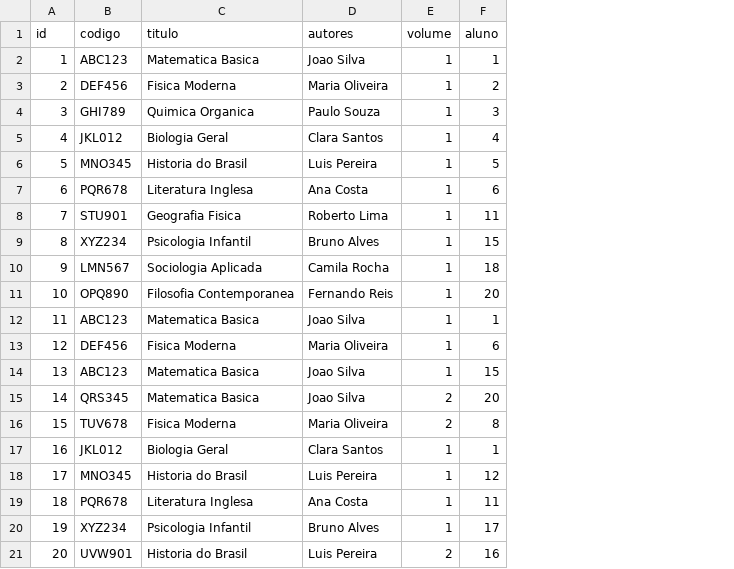
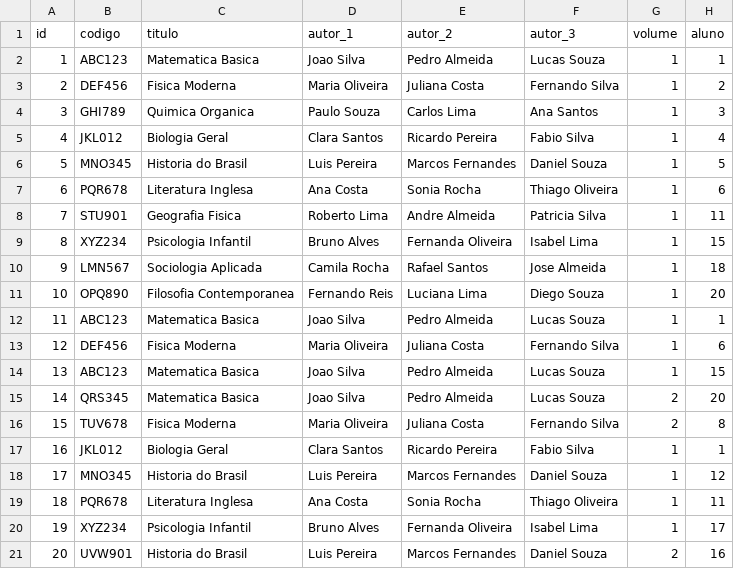
Before and after one commit to Gabriel5595/24E2_4_TP2, a CSV file: resources/db_books.csv, drawn as a sheet; the diff names each change by its address in the sheet, - before the commit and + after, or states it on an @@ line.

Commit message:
Finalização parcial da função search_book

```diff
--- a/resources/db_books.csv
+++ b/resources/db_books.csv
+column E (autor_2), rows 2-21: Pedro Almeida | Juliana Costa | Carlos Lima | Ricardo Pereira | Marcos Fernandes | Sonia Rocha | Andre Almeida | Fernanda Oliveira | Rafael Santos | Luciana Lima | Pedro Almeida | Juliana Costa | Pedro Almeida | Pedro Almeida | Juliana Costa | Ricardo Pereira | Marcos Fernandes | Sonia Rocha | Fernanda Oliveira | Marcos Fernandes
+column F (autor_3), rows 2-21: Lucas Souza | Fernando Silva | Ana Santos | Fabio Silva | Daniel Souza | Thiago Oliveira | Patricia Silva | Isabel Lima | Jose Almeida | Diego Souza | Lucas Souza | Fernando Silva | Lucas Souza | Lucas Souza | Fernando Silva | Fabio Silva | Daniel Souza | Thiago Oliveira | Isabel Lima | Daniel Souza
-D1: autores
+D1: autor_1
```
Also changed, not shown: 3 other files.
